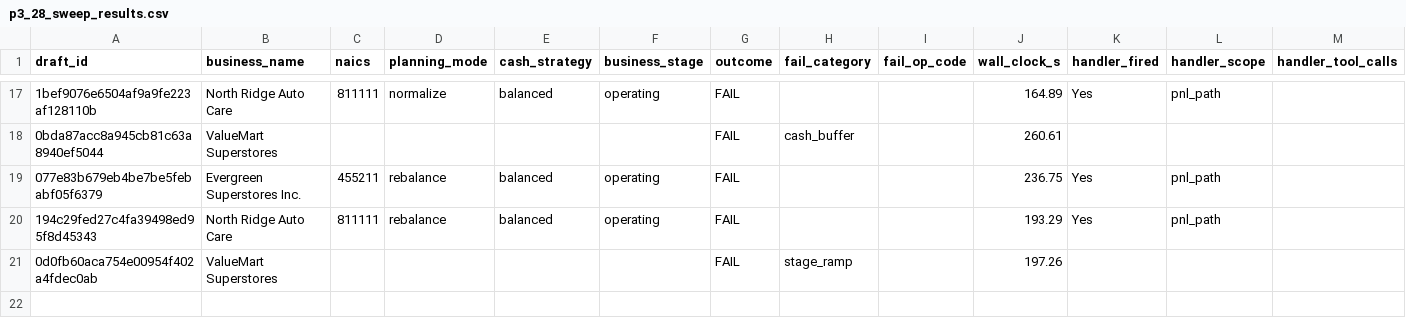
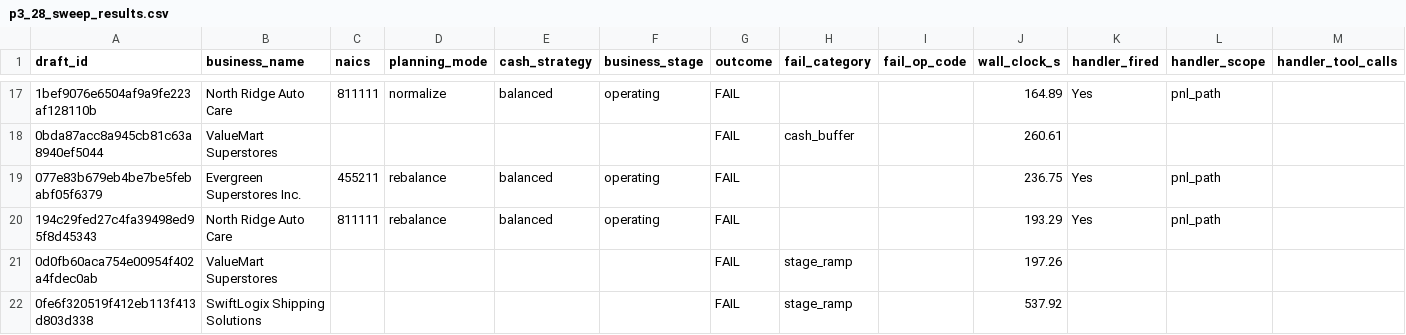
Before and after one commit to Nicknl25/business_plann_app, a CSV file: docs/architecture/p3_28_sweep_results.csv, drawn as a sheet; only a part is shown, gaps mark what is left out; rows hold the shown columns only; the diff names each change by its address in the sheet, - before the commit and + after, or states it on an @@ line.

Commit message:
phase_9_p3_28_sweep_draft_21_SwiftLogix_Shipping_Solutions

```diff
--- a/docs/architecture/p3_28_sweep_results.csv
+++ b/docs/architecture/p3_28_sweep_results.csv
+row 22: 0fe6f320519f412eb113f413d803d338 | SwiftLogix Shipping Solutions |  |  |  |  | FAIL | stage_ramp |  | 537.92
```
